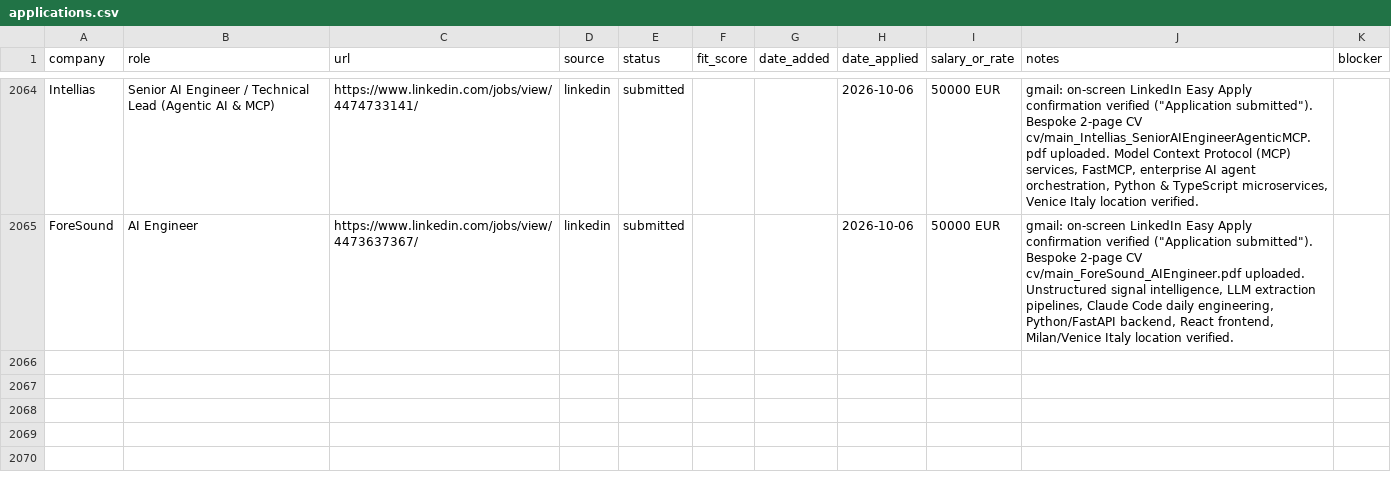
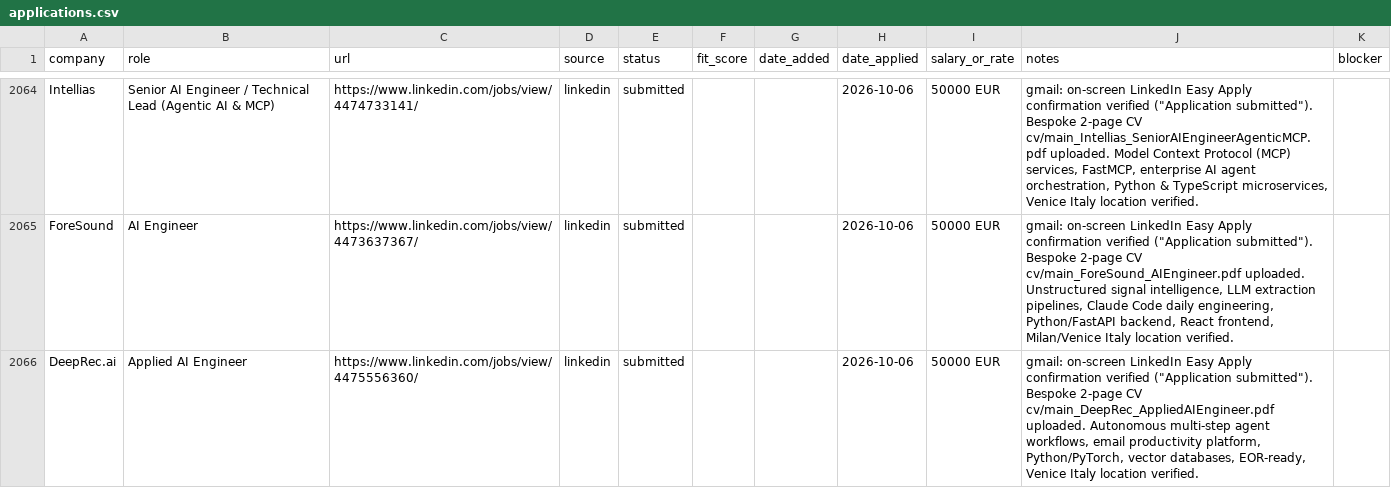
Before and after one commit to prab-gupta/job-hunt, a CSV file: applications.csv, drawn as a sheet; only a part is shown, gaps mark what is left out; the diff names each change by its address in the sheet, - before the commit and + after, or states it on an @@ line.

Commit message:
feat(application): submit DeepRec.ai Applied AI Engineer via LinkedIn Easy Apply with bespoke CV

```diff
--- a/applications.csv
+++ b/applications.csv
+row 2066: DeepRec.ai | Applied AI Engineer | https://www.linkedin.com/jobs/view/4475556360/ | linkedin | submitted |  |  | 2026-10-06 | 50000 EUR | gmail: on-screen LinkedIn Easy Apply confirmation verified ("Application submitted"). Bespoke 2-page CV cv/main_DeepRec_AppliedAIEngineer.pdf uploaded. Autonomous multi-step agent workflows, email productivity platform, Python/PyTorch, vector databases, EOR-ready, Venice Italy location verified.
```
Also changed, not shown: data/csvs/applications.csv, loop/applications.csv, 2 other files.
